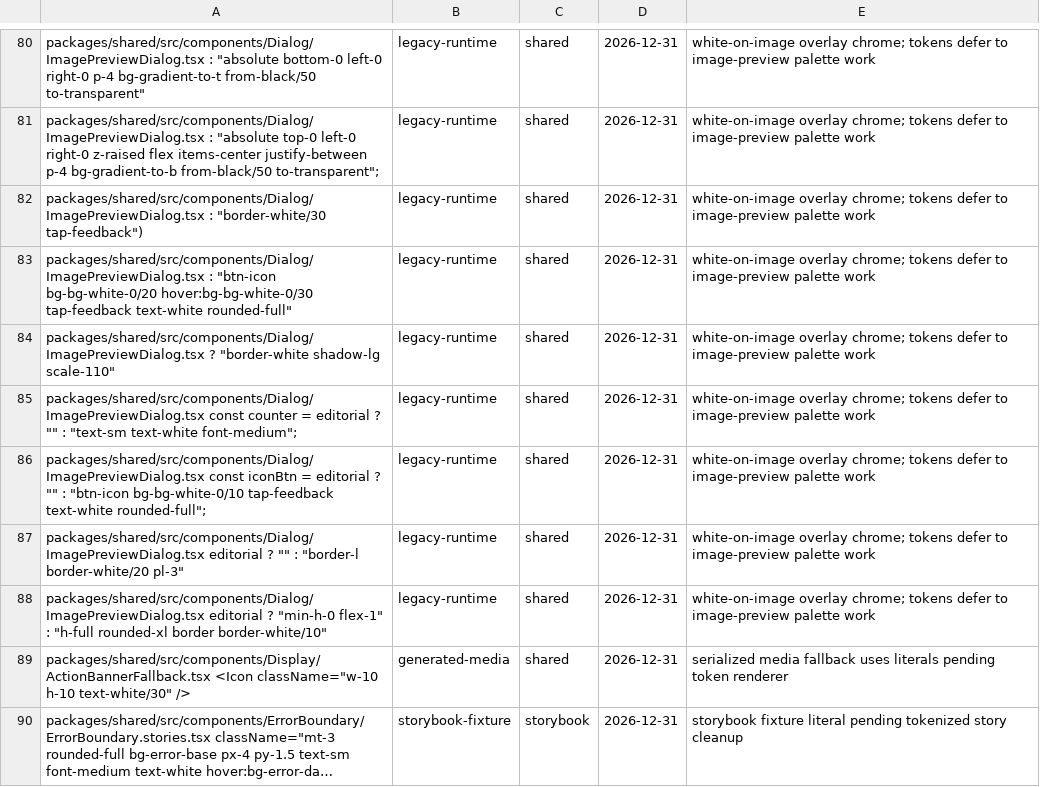
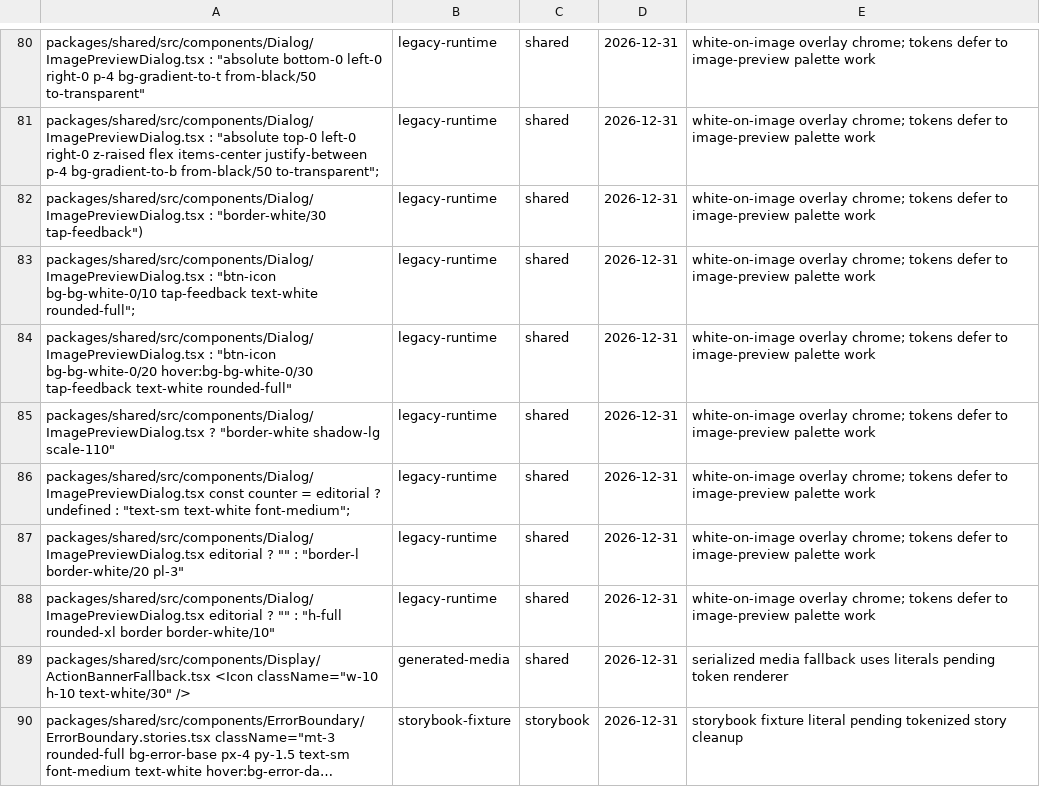
Before and after one commit to greenpill-dev-guild/green-goods, a TSV file: scripts/data/design-token-usage-baseline.tsv, drawn as a sheet; only a part is shown, gaps mark what is left out; long unchanged cells end in ….

```diff
--- a/scripts/data/design-token-usage-baseline.tsv
+++ b/scripts/data/design-token-usage-baseline.tsv
@@ -82,8 +82,8 @@ packages/shared/src/components/Dialog/ImagePreviewDialog.tsx : "absolute top-0 l
 packages/shared/src/components/Dialog/ImagePreviewDialog.tsx : "border-white/30 tap-feedback")	legacy-runtime	shared	2026-12-31	white-on-image overlay chrome; tokens defer to image-preview palette work
+packages/shared/src/components/Dialog/ImagePreviewDialog.tsx : "btn-icon bg-bg-white-0/10 tap-feedback text-white rounded-full";	legacy-runtime	shared	2026-12-31	white-on-image overlay chrome; tokens defer to image-preview palette work
 packages/shared/src/components/Dialog/ImagePreviewDialog.tsx : "btn-icon bg-bg-white-0/20 hover:bg-bg-white-0/30 tap-feedback text-white rounded-full"	legacy-runtime	shared	2026-12-31	white-on-image overlay chrome; tokens defer to image-preview palette work
 packages/shared/src/components/Dialog/ImagePreviewDialog.tsx ? "border-white shadow-lg scale-110"	legacy-runtime	shared	2026-12-31	white-on-image overlay chrome; tokens defer to image-preview palette work
-packages/shared/src/components/Dialog/ImagePreviewDialog.tsx const counter = editorial ? "" : "text-sm text-white font-medium";	legacy-runtime	shared	2026-12-31	white-on-image overlay chrome; tokens defer to image-preview palette work
-packages/shared/src/components/Dialog/ImagePreviewDialog.tsx const iconBtn = editorial ? "" : "btn-icon bg-bg-white-0/10 tap-feedback text-white rounded-full";	legacy-runtime	shared	2026-12-31	white-on-image overlay chrome; tokens defer to image-preview palette work
+packages/shared/src/components/Dialog/ImagePreviewDialog.tsx const counter = editorial ? undefined : "text-sm text-white font-medium";	legacy-runtime	shared	2026-12-31	white-on-image overlay chrome; tokens defer to image-preview palette work
 packages/shared/src/components/Dialog/ImagePreviewDialog.tsx editorial ? "" : "border-l border-white/20 pl-3"	legacy-runtime	shared	2026-12-31	white-on-image overlay chrome; tokens defer to image-preview palette work
-packages/shared/src/components/Dialog/ImagePreviewDialog.tsx editorial ? "min-h-0 flex-1" : "h-full rounded-xl border border-white/10"	legacy-runtime	shared	2026-12-31	white-on-image overlay chrome; tokens defer to image-preview palette work
+packages/shared/src/components/Dialog/ImagePreviewDialog.tsx editorial ? "" : "h-full rounded-xl border border-white/10"	legacy-runtime	shared	2026-12-31	white-on-image overlay chrome; tokens defer to image-preview palette work
 packages/shared/src/components/Display/ActionBannerFallback.tsx <Icon className="w-10 h-10 text-white/30" />	generated-media	shared	2026-12-31	serialized media fallback uses literals pending token renderer
```
Also changed, not shown: 5 other files.
